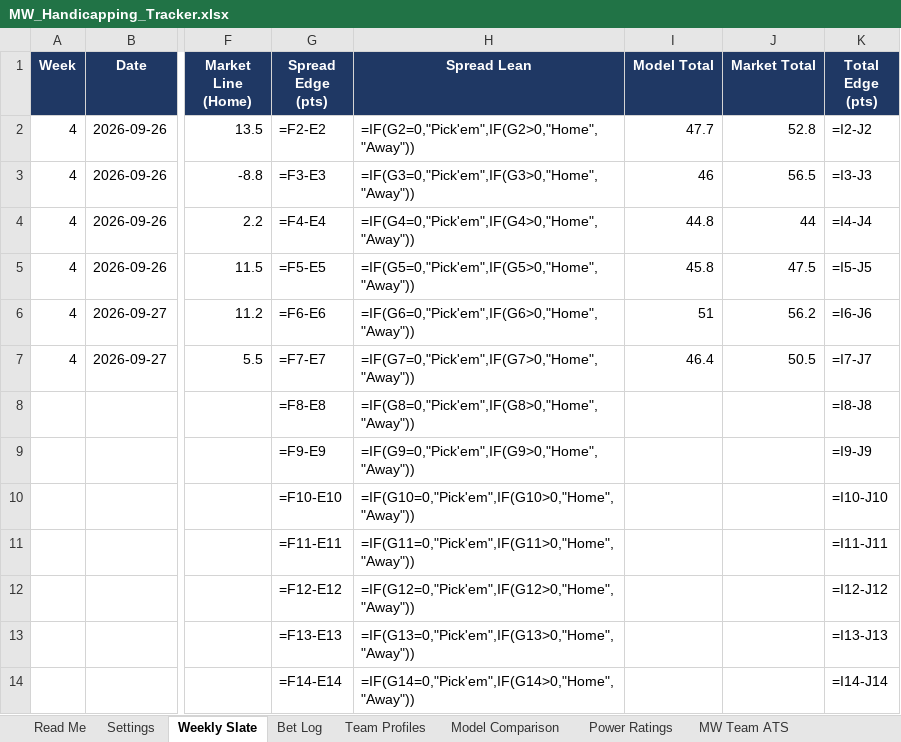
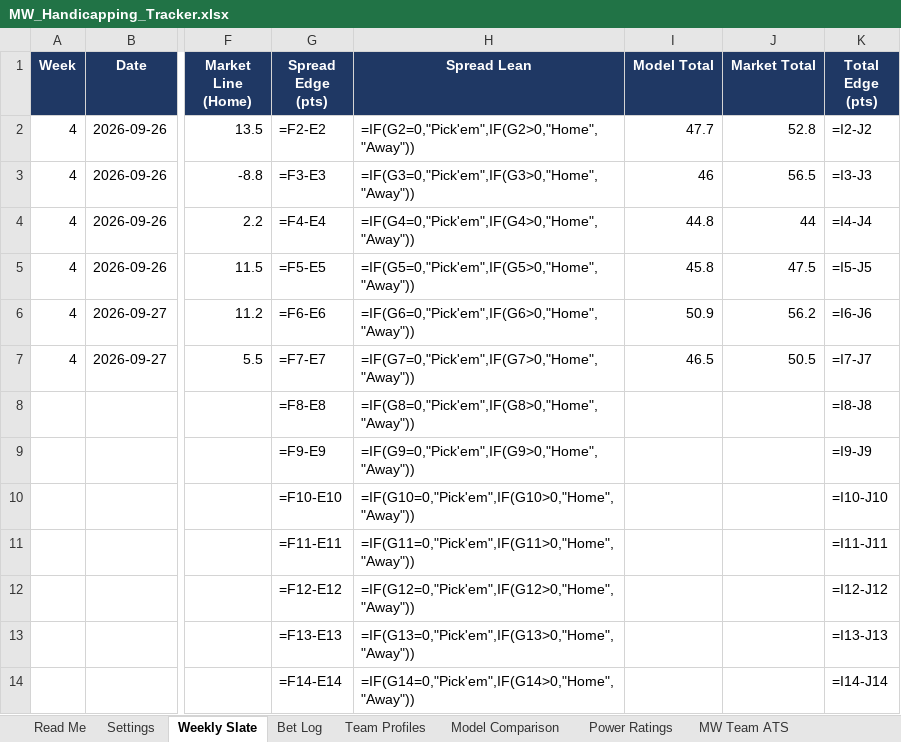
Before and after one commit to colea223/mdubcapping, an Excel workbook: excel/MW_Handicapping_Tracker.xlsx, sheet Weekly Slate, drawn as a sheet; only a part is shown, gaps mark what is left out; values as stored, in another font and other column widths than the file's, no borders; formulas without a stored value are shown as written; conditional formats not drawn; the diff names each change by its address in the sheet, - before the commit and + after, or states it on an @@ line.

```diff
--- a/excel/MW_Handicapping_Tracker.xlsx (sheet Weekly Slate)
+++ b/excel/MW_Handicapping_Tracker.xlsx (sheet Weekly Slate)
-I6 (Model Total): 51
+I6 (Model Total): 50.9
-I7 (Model Total): 46.4
+I7 (Model Total): 46.5
```
Also changed, not shown: sheet Power Ratings, 14 other files.
